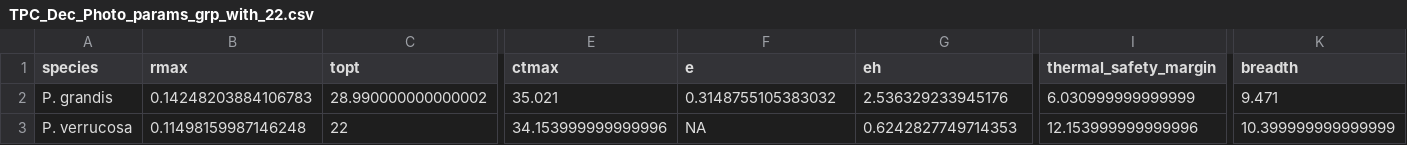
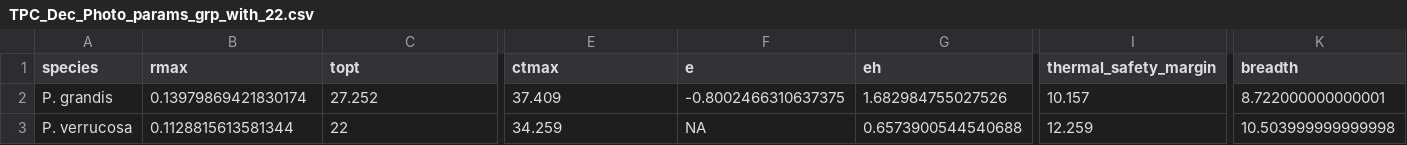
Before and after one commit to jrcunning/TPCBASS, a CSV file: data/processed/TPC_Dec_Photo_params_grp_with_22.csv, drawn as a sheet; only a part is shown, gaps mark what is left out; the diff covers the shown part only; the diff names each change by its address in the sheet, - before the commit and + after, or states it on an @@ line.

```diff
--- a/data/processed/TPC_Dec_Photo_params_grp_with_22.csv
+++ b/data/processed/TPC_Dec_Photo_params_grp_with_22.csv
-B2 (rmax): 0.14248203884106783
+B2 (rmax): 0.13979869421830174
-C2 (topt): 28.990000000000002
+C2 (topt): 27.252
-E2 (ctmax): 35.021
+E2 (ctmax): 37.409
-F2 (e): 0.3148755105383032
+F2 (e): -0.8002466310637375
-G2 (eh): 2.536329233945176
+G2 (eh): 1.682984755027526
-I2 (thermal_safety_margin): 6.030999999999999
+I2 (thermal_safety_margin): 10.157
-K2 (breadth): 9.471
+K2 (breadth): 8.722000000000001
-B3 (rmax): 0.11498159987146248
+B3 (rmax): 0.1128815613581344
-E3 (ctmax): 34.153999999999996
+E3 (ctmax): 34.259
-G3 (eh): 0.6242827749714353
+G3 (eh): 0.6573900544540688
-I3 (thermal_safety_margin): 12.153999999999996
+I3 (thermal_safety_margin): 12.259
-K3 (breadth): 10.399999999999999
+K3 (breadth): 10.503999999999998
```
Also changed, not shown: 2 edited cells elsewhere in this file, data/processed/TPC_Dec_Photo_params_ind_with_22.csv, 2 other files.
